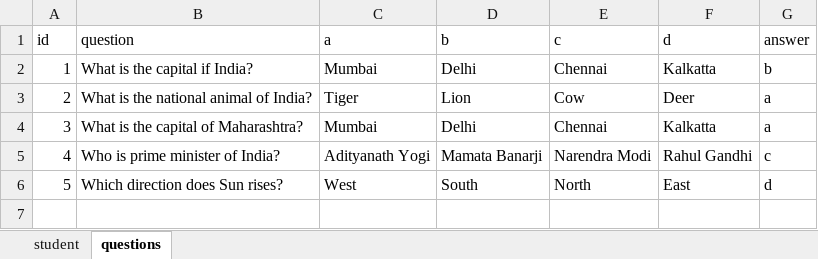
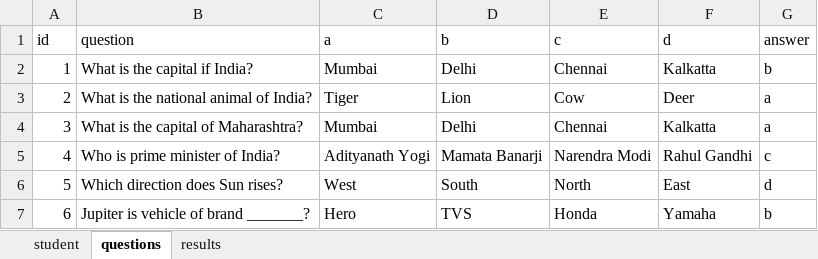
Before and after one commit to kaushalpatil12/Online-Exam-System, an Excel workbook: src/main/resources/data/oes.xlsx, sheet questions, drawn as a sheet; values as stored, in another font and other column widths than the file's, no borders; the diff names each change by its address in the sheet, - before the commit and + after, or states it on an @@ line.

Commit message:
Add results data class to add result data xls file

```diff
--- a/src/main/resources/data/oes.xlsx (sheet questions)
+++ b/src/main/resources/data/oes.xlsx (sheet questions)
+sheet tab: results
+row 7: 6 | Jupiter is vehicle of brand _______? | Hero | TVS | Honda | Yamaha | b
```
Also changed, not shown: sheet student, 7 other files.
